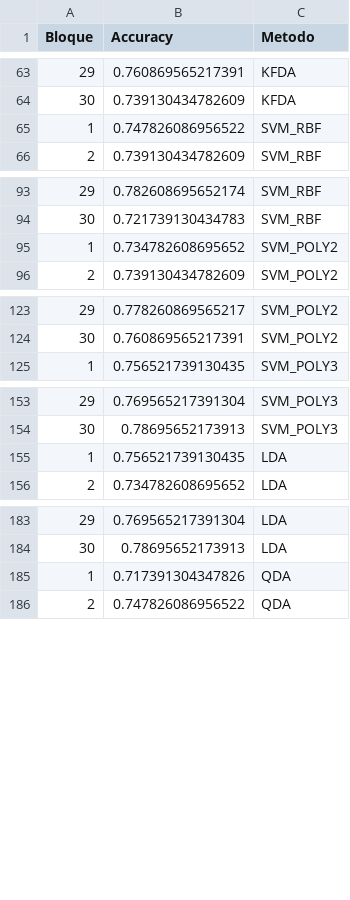
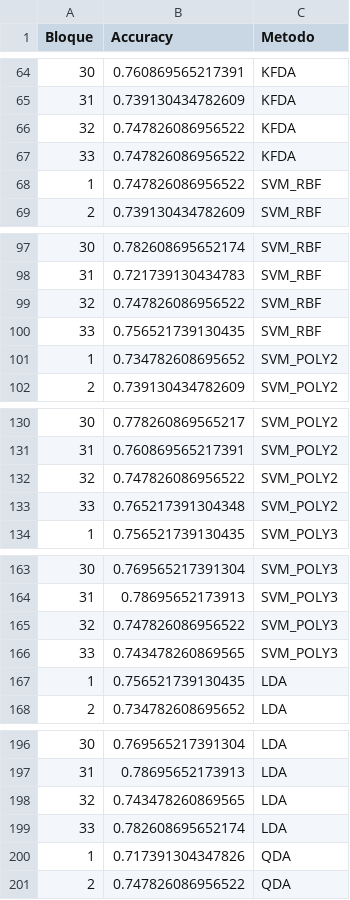
Before and after one commit to poface64/GNLPDA, a CSV file: RESULTADOS JUNIO/RESULTADOS DE CALIBRACIÓN/CONSOLIDADO_GRAFICOS/1.3.pimadiabetes_long_graficos.csv, drawn as a sheet; only a part is shown, gaps mark what is left out; the diff covers the shown part only; the diff names each change by its address in the sheet, - before the commit and + after, or states it on an @@ line.

```diff
--- a/RESULTADOS JUNIO/RESULTADOS DE CALIBRACIÓN/CONSOLIDADO_GRAFICOS/1.3.pimadiabetes_long_graficos.csv
+++ b/RESULTADOS JUNIO/RESULTADOS DE CALIBRACIÓN/CONSOLIDADO_GRAFICOS/1.3.pimadiabetes_long_graficos.csv
@@ column A (Bloque) renumbered between rows 46 and 230 @@
+row 66: 32 | 0.747826086956522 | KFDA
+row 67: 33 | 0.747826086956522 | KFDA
+row 99: 32 | 0.747826086956522 | SVM_RBF
+row 100: 33 | 0.756521739130435 | SVM_RBF
+row 132: 32 | 0.747826086956522 | SVM_POLY2
+row 133: 33 | 0.765217391304348 | SVM_POLY2
+row 165: 32 | 0.747826086956522 | SVM_POLY3
+row 166: 33 | 0.743478260869565 | SVM_POLY3
+row 198: 32 | 0.743478260869565 | LDA
+row 199: 33 | 0.782608695652174 | LDA
```
Also changed, not shown: 8 added rows elsewhere in this file, RESULTADOS JUNIO/RESULTADOS DE CALIBRACIÓN/CONSOLIDADO_GRAFICOS/1.4.wines_long_graficos.csv, RESULTADOS JUNIO/RESULTADOS DE CALIBRACIÓN/CONSOLIDADO_GRAFICOS/3.2.Cebolla10D_long_graficos.csv, 30 other files.
